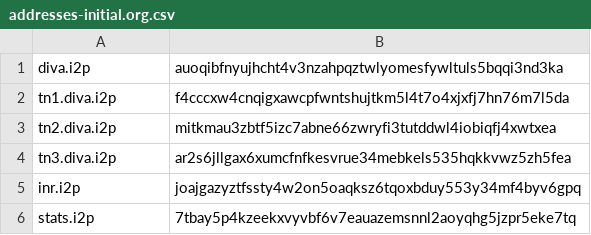
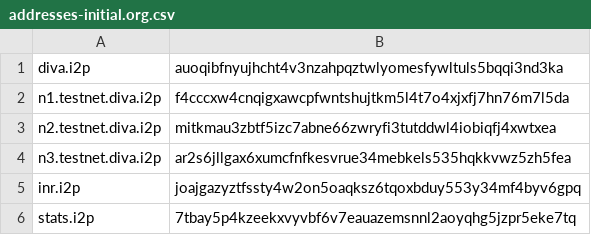
Before and after one commit to diva-exchange/i2p, a CSV file: conf/addresses-initial.org.csv, drawn as a sheet.

Commit message:
Addressbook: updated diva testnet domains i2pd 2.35.0

```diff
--- a/conf/addresses-initial.org.csv
+++ b/conf/addresses-initial.org.csv
@@ -1,5 +1,5 @@
 diva.i2p,auoqibfnyujhcht4v3nzahpqztwlyomesfywltuls5bqqi3nd3ka
-tn1.diva.i2p,f4cccxw4cnqigxawcpfwntshujtkm5l4t7o4xjxfj7hn76m7l5da
-tn2.diva.i2p,mitkmau3zbtf5izc7abne66zwryfi3tutddwl4iobiqfj4xwtxea
-tn3.diva.i2p,ar2s6jllgax6xumcfnfkesvrue34mebkels535hqkkvwz5zh5fea
+n1.testnet.diva.i2p,f4cccxw4cnqigxawcpfwntshujtkm5l4t7o4xjxfj7hn76m7l5da
+n2.testnet.diva.i2p,mitkmau3zbtf5izc7abne66zwryfi3tutddwl4iobiqfj4xwtxea
+n3.testnet.diva.i2p,ar2s6jllgax6xumcfnfkesvrue34mebkels535hqkkvwz5zh5fea
 inr.i2p,joajgazyztfssty4w2on5oaqksz6tqoxbduy553y34mf4byv6gpq
```
Also changed, not shown: 2 other files.
